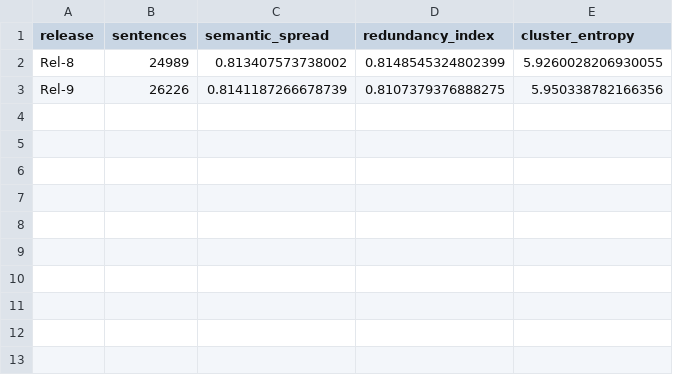
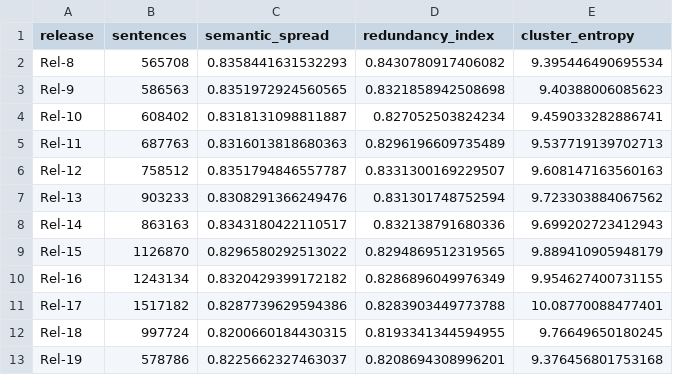
Before and after one commit to EE-zim/3gpp_Complexity, a CSV file: release_metrics.csv, drawn as a sheet.

Commit message:
Add release metrics CSV file with performance data for releases 8 to 19

```diff
--- a/release_metrics.csv
+++ b/release_metrics.csv
@@ -1,3 +1,13 @@
 release,sentences,semantic_spread,redundancy_index,cluster_entropy
-Rel-8,24989,0.813407573738002,0.8148545324802399,5.9260028206930055
-Rel-9,26226,0.8141187266678739,0.8107379376888275,5.950338782166356
+Rel-8,565708,0.8358441631532293,0.8430780917406082,9.395446490695534
+Rel-9,586563,0.8351972924560565,0.8321858942508698,9.40388006085623
+Rel-10,608402,0.8318131098811887,0.827052503824234,9.459033282886741
+Rel-11,687763,0.8316013818680363,0.8296196609735489,9.537719139702713
+Rel-12,758512,0.8351794846557787,0.8331300169229507,9.608147163560163
+Rel-13,903233,0.8308291366249476,0.831301748752594,9.723303884067562
+Rel-14,863163,0.8343180422110517,0.832138791680336,9.699202723412943
+Rel-15,1126870,0.8296580292513022,0.8294869512319565,9.889410905948179
+Rel-16,1243134,0.8320429399172182,0.8286896049976349,9.954627400731155
+Rel-17,1517182,0.8287739629594386,0.8283903449773788,10.08770088477401
+Rel-18,997724,0.8200660184430315,0.8193341344594955,9.76649650180245
+Rel-19,578786,0.8225662327463037,0.8208694308996201,9.376456801753168
```
Also changed, not shown: 5 other files.
